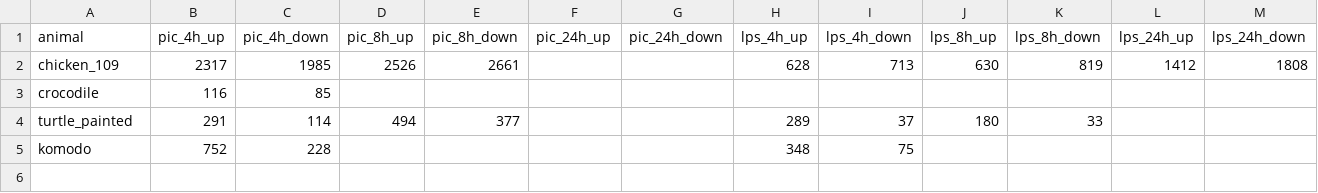
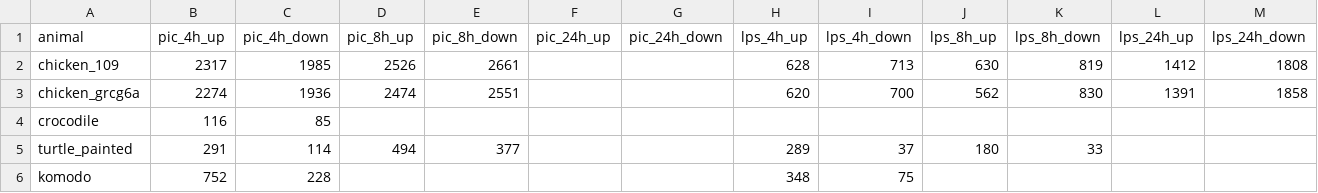
Before and after one commit to ZoharHaggai/phd, a CSV file: data/bulk_rna/filtered_significant_de_summary.csv, drawn as a sheet; the diff names each change by its address in the sheet, - before the commit and + after, or states it on an @@ line.

```diff
--- a/data/bulk_rna/filtered_significant_de_summary.csv
+++ b/data/bulk_rna/filtered_significant_de_summary.csv
+row 3: chicken_grcg6a | 2274 | 1936 | 2474 | 2551 |  |  | 620 | 700 | 562 | 830 | 1391 | 1858
```
Also changed, not shown: 39 other files.
